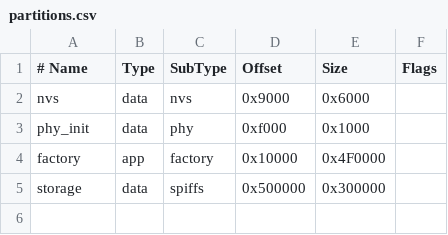
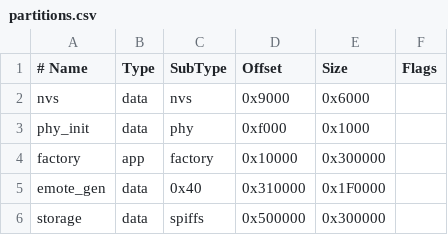
Before and after one commit to linglongbayinhe/alarm, a CSV file: partitions.csv, drawn as a sheet.

Commit message:
Add Emote Gen Player ST7789 Experiment
- Introduced cJSON library for JSON parsing.
- Created CMakeLists.txt for project configuration.
- Added Kconfig for configurable options related to the Emote Gen experiment.
- Defined component dependencies in idf_component.yml.
- Implemented main application logic in main.c, including LCD initialization, external FATFS mounting, and emote asset management.
- Configured partitions for the application in partitions.csv.
- Set default SDK configurations in sdkconfig.defaults.
- Developed expression_emote module for handling emote display and animations.
- Added header file for expression_emote with function declarations.

```diff
--- a/partitions.csv
+++ b/partitions.csv
@@ -3,3 +3,4 @@ nvs,      data, nvs,     0x9000,   0x6000,
 phy_init, data, phy,     0xf000,   0x1000,
-factory,  app,  factory, 0x10000,  0x4F0000,
+factory,  app,  factory, 0x10000,  0x300000,
+emote_gen,data, 0x40,    0x310000, 0x1F0000,
 storage,  data, spiffs,  0x500000, 0x300000,
```
Also changed, not shown: 25 other files.
